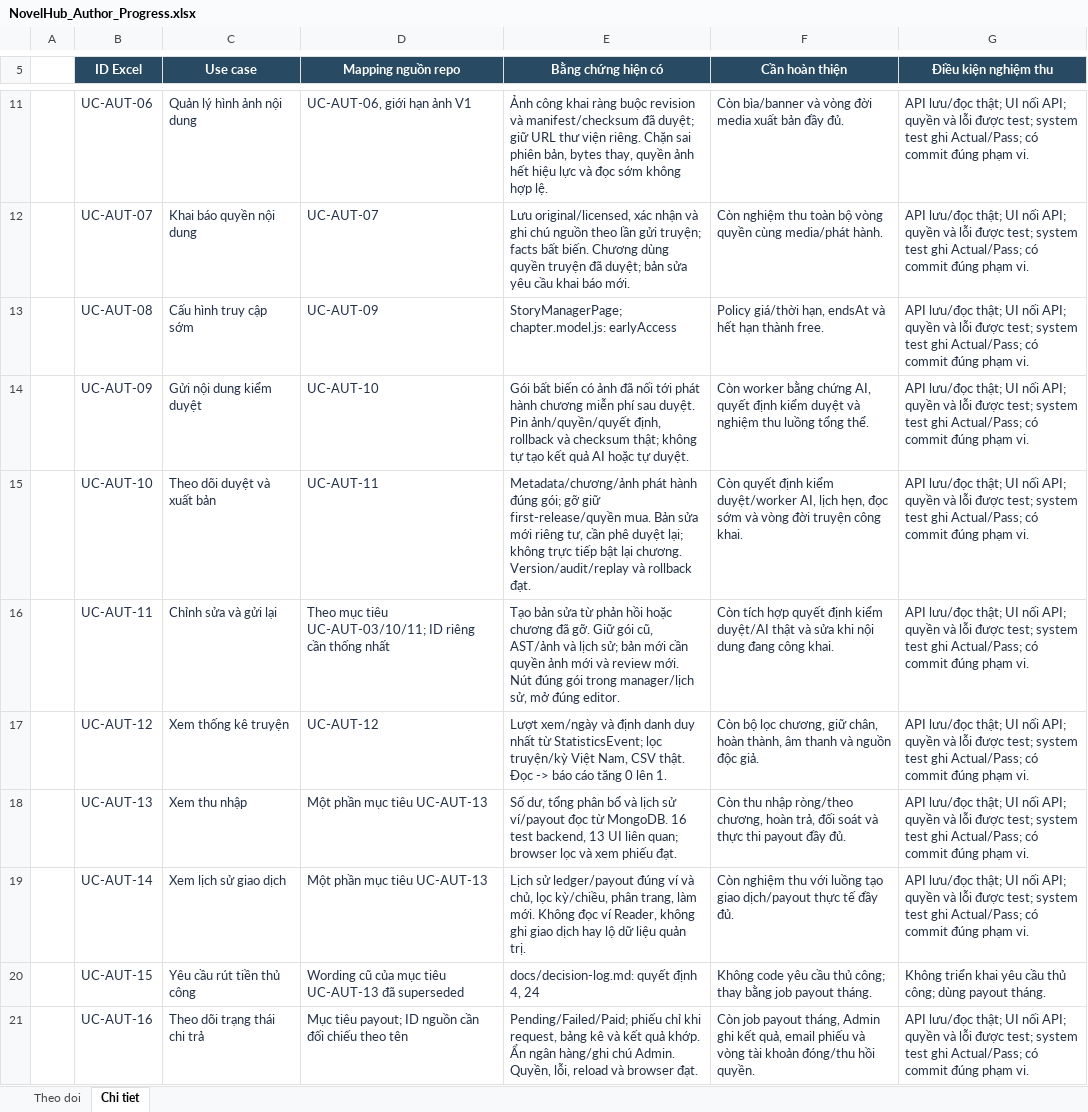
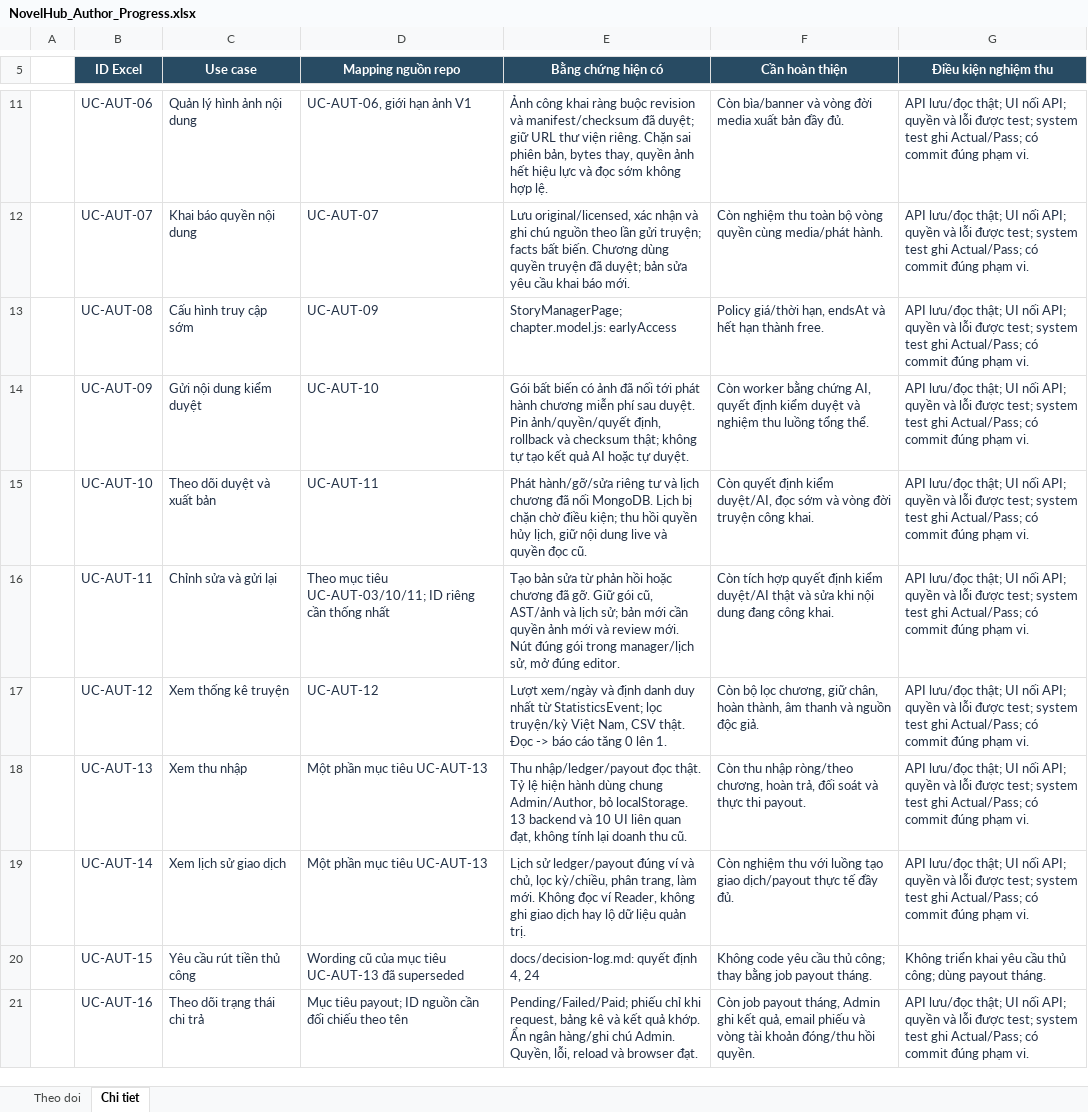
Before and after one commit to konfusee/novelhub, an Excel workbook: outputs/author-use-cases-01a13e25/NovelHub_Author_Progress.xlsx, sheet Chi tiet, drawn as a sheet; only a part is shown, gaps mark what is left out; values as stored, in another font and other column widths than the file's, no borders; table styles not drawn; the diff covers the shown part only; the diff names each change by its address in the sheet, - before the commit and + after, or states it on an @@ line.

Commit message:
docs(author-progress): reconcile scheduling access and revenue milestones

```diff
--- a/outputs/author-use-cases-01a13e25/NovelHub_Author_Progress.xlsx (sheet Chi tiet)
+++ b/outputs/author-use-cases-01a13e25/NovelHub_Author_Progress.xlsx (sheet Chi tiet)
-E15 (Bằng chứng hiện có): Metadata/chương/ảnh phát hành đúng gói; gỡ giữ first-release/quyền mua. Bản sửa mới riêng tư, cần phê duyệt lại; không trực tiếp bật lại chương. Version/audit/replay và rollback đạt.
+E15 (Bằng chứng hiện có): Phát hành/gỡ/sửa riêng tư và lịch chương đã nối MongoDB. Lịch bị chặn chờ điều kiện; thu hồi quyền hủy lịch, giữ nội dung live và quyền đọc cũ.
-F15 (Cần hoàn thiện): …định kiểm duyệt/worker AI, lịch hẹn, đọc sớm…
+F15 (Cần hoàn thiện): …định kiểm duyệt/AI, đọc sớm…
-E18 (Bằng chứng hiện có): Số dư, tổng phân bổ và lịch sử ví/payout đọc từ MongoDB. 16 test backend, 13 UI liên quan; browser lọc và xem phiếu đạt.
+E18 (Bằng chứng hiện có): Thu nhập/ledger/payout đọc thật. Tỷ lệ hiện hành dùng chung Admin/Author, bỏ localStorage. 13 backend và 10 UI liên quan đạt, không tính lại doanh thu cũ.
-F18 (Cần hoàn thiện): …thực thi payout đầy đủ.
+F18 (Cần hoàn thiện): …thực thi payout.
```
Also changed, not shown: 10 edited cells elsewhere in this sheet, sheet Theo doi, 1 other file.
